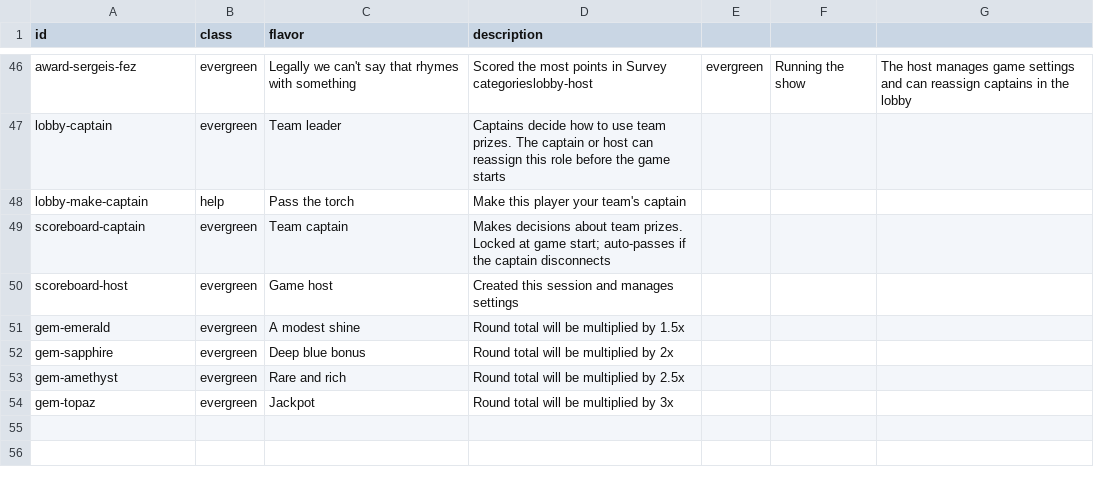
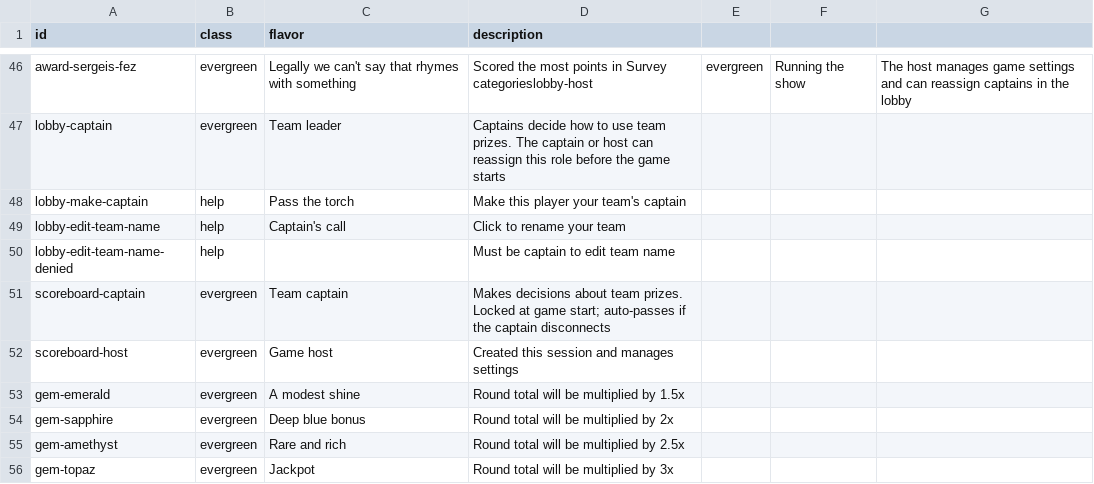
Before and after one commit to mikec52/good-answer, a CSV file: tooltips.csv, drawn as a sheet; only a part is shown, gaps mark what is left out.

```diff
--- a/tooltips.csv
+++ b/tooltips.csv
@@ -48,2 +48,4 @@ lobby-captain,evergreen,Team leader,Captains decide how to use team prizes. The
 lobby-make-captain,help,Pass the torch,Make this player your team's captain
+lobby-edit-team-name,help,Captain's call,Click to rename your team
+lobby-edit-team-name-denied,help,,Must be captain to edit team name
 scoreboard-captain,evergreen,Team captain,Makes decisions about team prizes. Locked at game start; auto-passes if the captain disconnects
```
Also changed, not shown: 3 other files.
